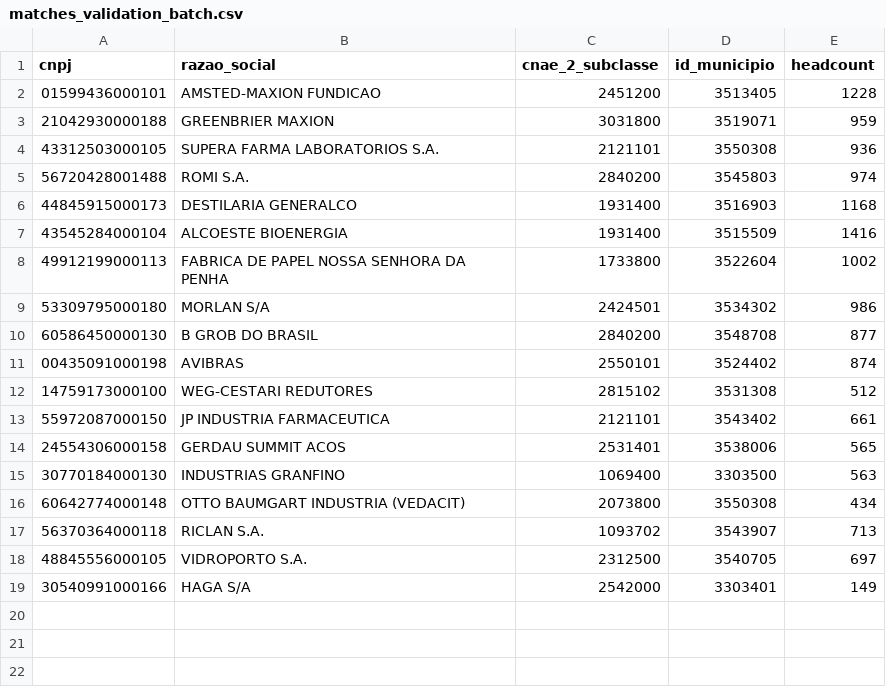
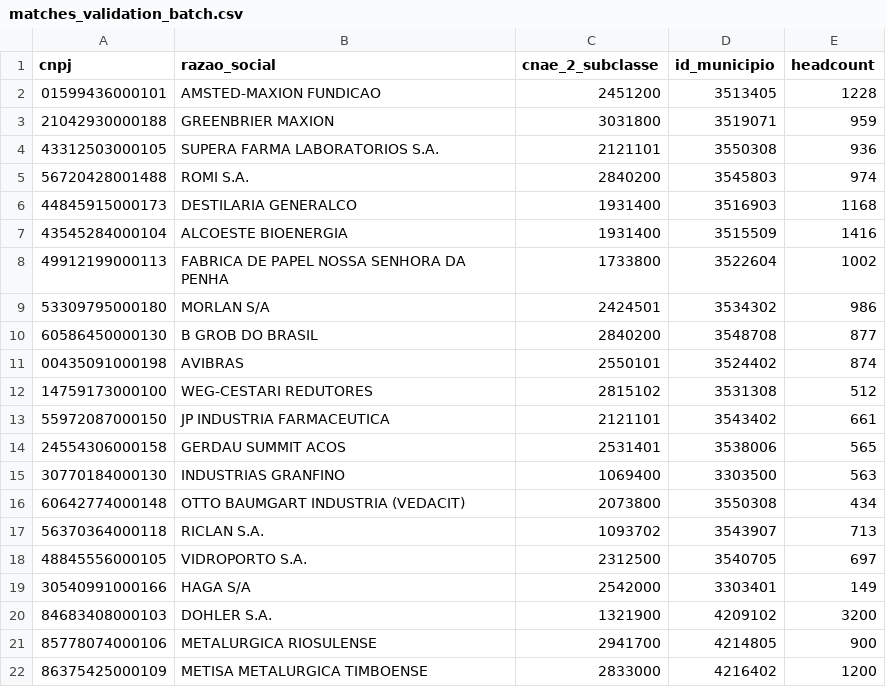
Before and after one commit to AatroxdeNiteroi/dealflow-br, a CSV file: data/sample/matches_validation_batch.csv, drawn as a sheet; the diff names each change by its address in the sheet, - before the commit and + after, or states it on an @@ line.

```diff
--- a/data/sample/matches_validation_batch.csv
+++ b/data/sample/matches_validation_batch.csv
+row 20: 84683408000103 | DOHLER S.A. | 1321900 | 4209102 | 3200
+row 21: 85778074000106 | METALURGICA RIOSULENSE | 2941700 | 4214805 | 900
+row 22: 86375425000109 | METISA METALURGICA TIMBOENSE | 2833000 | 4216402 | 1200
```
Also changed, not shown: 2 other files.
